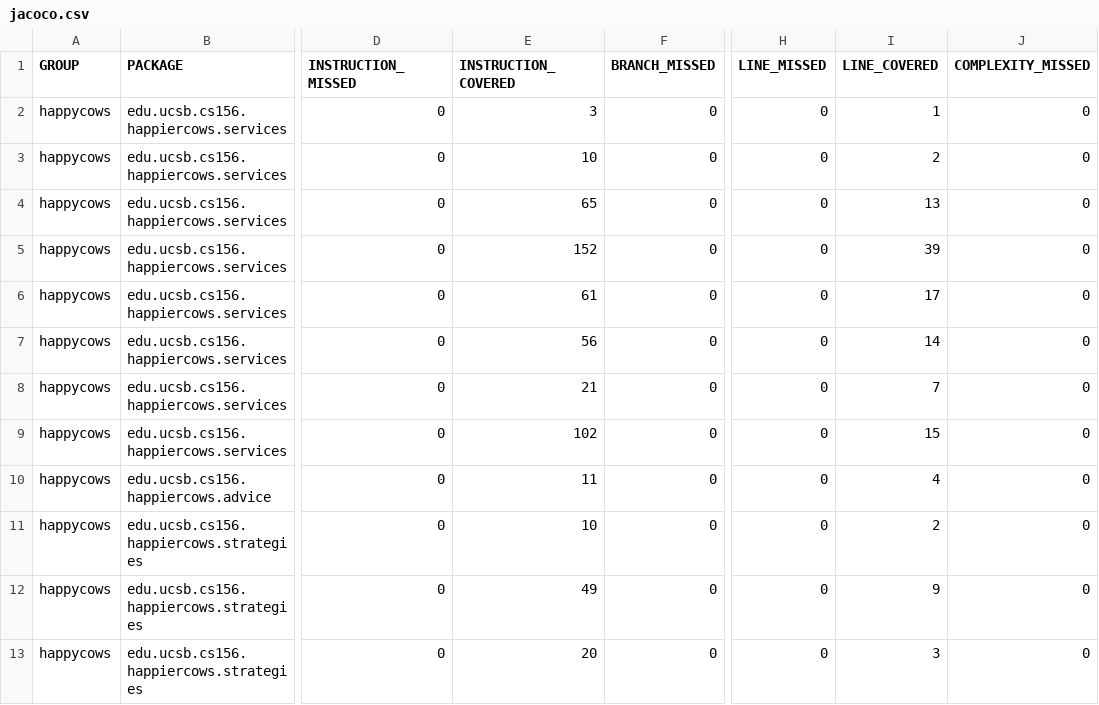
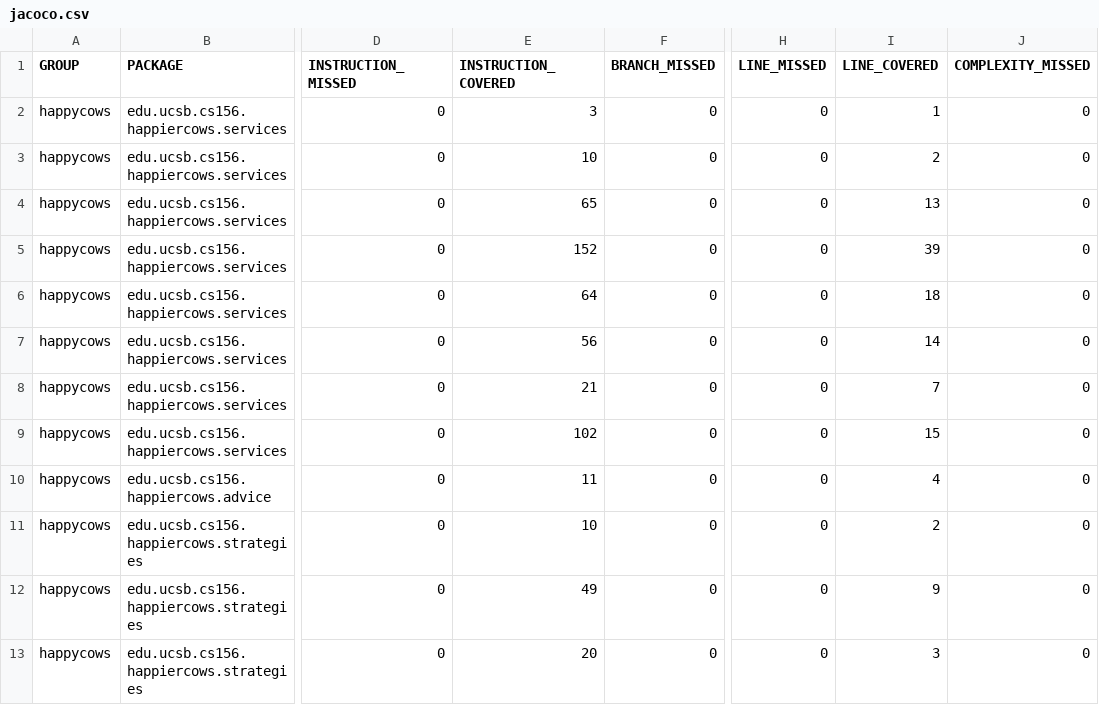
Before and after one commit to ucsb-cs156-s26/proj-happycows-s26-15, a CSV file: prs/55/jacoco/jacoco.csv, drawn as a sheet; only a part is shown, gaps mark what is left out; the diff names each change by its address in the sheet, - before the commit and + after, or states it on an @@ line.

```diff
--- a/prs/55/jacoco/jacoco.csv
+++ b/prs/55/jacoco/jacoco.csv
-E6 (INSTRUCTION_COVERED): 61
+E6 (INSTRUCTION_COVERED): 64
-I6 (LINE_COVERED): 17
+I6 (LINE_COVERED): 18
```
Also changed, not shown: 7 other files.
